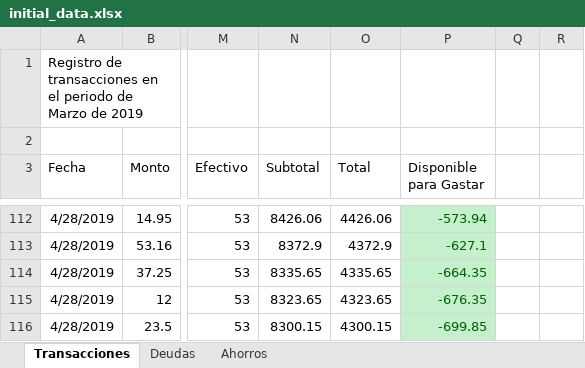
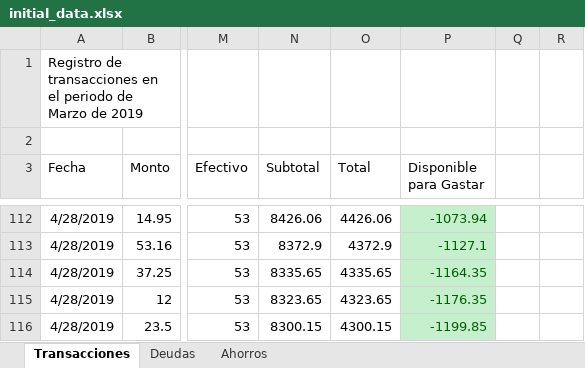
Before and after one commit to Crushedkrz78/incomeManagement, an Excel workbook: data/initial_data.xlsx, sheet Transacciones, drawn as a sheet; only a part is shown, gaps mark what is left out; values as stored, in another font and other column widths than the file's, no borders; the diff covers the shown part only; the diff names each change by its address in the sheet, - before the commit and + after, or states it on an @@ line.

```diff
--- a/data/initial_data.xlsx (sheet Transacciones)
+++ b/data/initial_data.xlsx (sheet Transacciones)
-P112 (Disponible para Gastar): -573.94
+P112 (Disponible para Gastar): -1073.94
-P113 (Disponible para Gastar): -627.1
+P113 (Disponible para Gastar): -1127.1
-P114 (Disponible para Gastar): -664.35
+P114 (Disponible para Gastar): -1164.35
-P115 (Disponible para Gastar): -676.35
+P115 (Disponible para Gastar): -1176.35
-P116 (Disponible para Gastar): -699.85
+P116 (Disponible para Gastar): -1199.85
```
Also changed, not shown: other rows of this sheet, sheet Deudas, sheet Ahorros.
